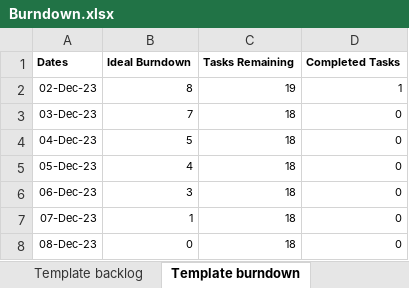
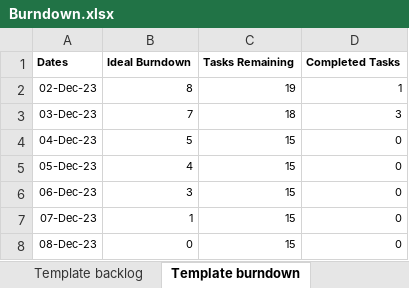
Before and after one commit to CruisingAltitude/WebComA3, an Excel workbook: DesignDocs/Burndown.xlsx, sheet Template burndown, drawn as a sheet; values as stored, in another font and other column widths than the file's, no borders; charts and pictures not drawn; the diff names each change by its address in the sheet, - before the commit and + after, or states it on an @@ line.

Commit message:
Updated burndown:

```diff
--- a/DesignDocs/Burndown.xlsx (sheet Template burndown)
+++ b/DesignDocs/Burndown.xlsx (sheet Template burndown)
-D3 (Completed Tasks): 0
+D3 (Completed Tasks): 3
-C4:C8 (Tasks Remaining): 18
+C4:C8 (Tasks Remaining): 15
```
Also changed, not shown: sheet Sprint 1 burndown, sheet Sprint 1 backlog, sheet Product backlog, charts or pictures, 2 other files.
